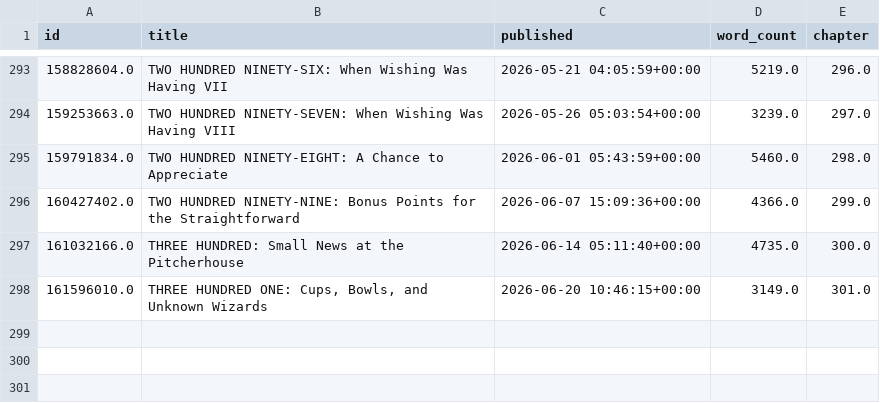
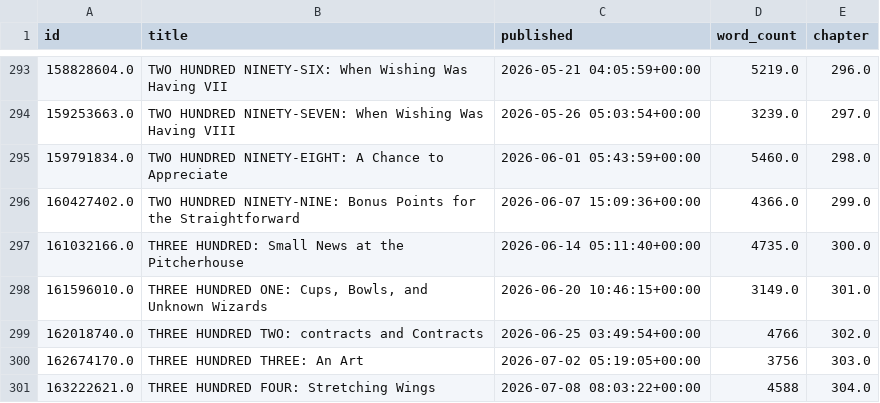
Before and after one commit to SoupMetadata/soup-metadata, a CSV file: data/patreon/chapters.csv, drawn as a sheet; only a part is shown, gaps mark what is left out; the diff names each change by its address in the sheet, - before the commit and + after, or states it on an @@ line.

```diff
--- a/data/patreon/chapters.csv
+++ b/data/patreon/chapters.csv
+row 299: 162018740.0 | THREE HUNDRED TWO: contracts and Contracts | 2026-06-25 03:49:54+00:00 | 4766 | 302.0
+row 300: 162674170.0 | THREE HUNDRED THREE: An Art | 2026-07-02 05:19:05+00:00 | 3756 | 303.0
+row 301: 163222621.0 | THREE HUNDRED FOUR: Stretching Wings | 2026-07-08 08:03:22+00:00 | 4588 | 304.0
```
Also changed, not shown: data/patreon/deadlines.csv, data/royalroad/chapters.csv, 7 other files.
